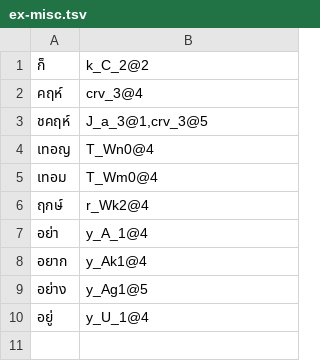
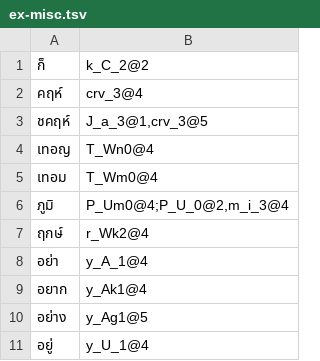
Before and after one commit to tlwg/thpronun, a TSV file: data/ex-misc.tsv, drawn as a sheet; the diff names each change by its address in the sheet, - before the commit and + after, or states it on an @@ line.

Commit message:
Fix 'ภูมิ' pronunciation
* thpronun/tests/Makefile.am, +thpronun/tests/test-bhumi.sh:
  - Add related test cases
* data/ex-misc.tsv:
  - Add 'ภูมิ' exception

```diff
--- a/data/ex-misc.tsv
+++ b/data/ex-misc.tsv
+row 6: ภูมิ | P_Um0@4;P_U_0@2,m_i_3@4
```
Also changed, not shown: 2 other files.
